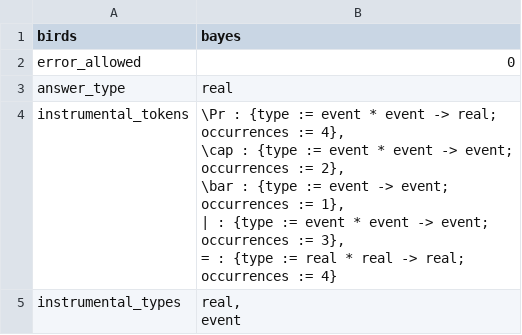
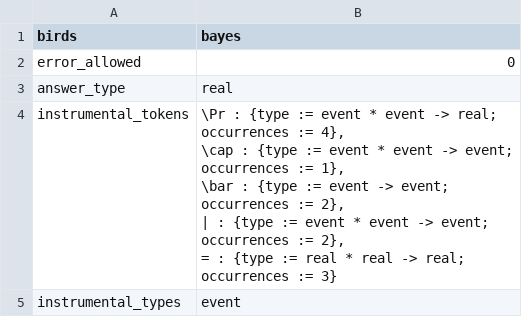
Before and after one commit to rep2rep/robin, a CSV file: tables/Q_table_birds_bayes.csv, drawn as a sheet; only a part is shown; the diff covers the shown part only.

```diff
--- a/tables/Q_table_birds_bayes.csv
+++ b/tables/Q_table_birds_bayes.csv
@@ -3,13 +3,12 @@ error_allowed, 0
 answer_type, real
-instrumental_tokens,"\Pr : {type := event * event -> real;
-                            occurrences := 4},
-                     \cap : {type := event * event -> event;
-                             occurrences := 2},
-                     \bar : {type := event -> event;
-                             occurrences := 1},
-                     | : {type := event * event -> event;
-                          occurrences := 3},
-                     = : {type := real * real -> real;
-                          occurrences := 4}"
-instrumental_types,"real,
-                    event"
+instrumental_tokens,"\Pr : {type := event * event -> real;
+                            occurrences := 4},
+                     \cap : {type := event * event -> event;
+                             occurrences := 1},
+                     \bar : {type := event -> event;
+                             occurrences := 2},
+                     | : {type := event * event -> event;
+                          occurrences := 2},
+                     = : {type := real * real -> real;
+                          occurrences := 3}"
+instrumental_types,"event"
```
Also changed, not shown: 1 removed row and 4 edited cells elsewhere in this file, tables/Q_table_birds_natlang.csv, tables/Q_table_intsum_algebra.csv, 9 other files.
